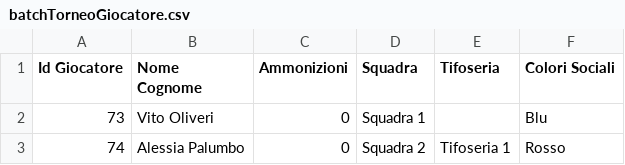
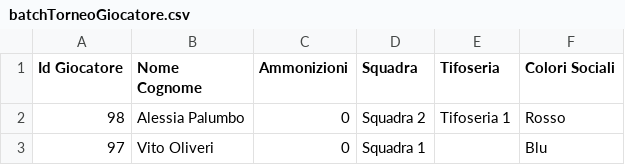
Before and after one commit to v0liver/Academy-Reactive, a CSV file: demoTorneoSpringBatch/file/batchTorneoGiocatore.csv, drawn as a sheet.

Commit message:
Batch completato con implementazione di classifier con StepExecution

```diff
--- a/demoTorneoSpringBatch/file/batchTorneoGiocatore.csv
+++ b/demoTorneoSpringBatch/file/batchTorneoGiocatore.csv
@@ -1,3 +1,3 @@
 Id Giocatore   ;Nome Cognome   ;Ammonizioni    ;Squadra        ;Tifoseria      ;Colori Sociali
-73             ;Vito Oliveri   ;0              ;Squadra 1      ;               ;Blu
-74             ;Alessia Palumbo;0              ;Squadra 2      ;Tifoseria 1    ;Rosso
+98             ;Alessia Palumbo;0              ;Squadra 2      ;Tifoseria 1    ;Rosso
+97             ;Vito Oliveri   ;0              ;Squadra 1      ;               ;Blu
```
Also changed, not shown: 6 other files.
